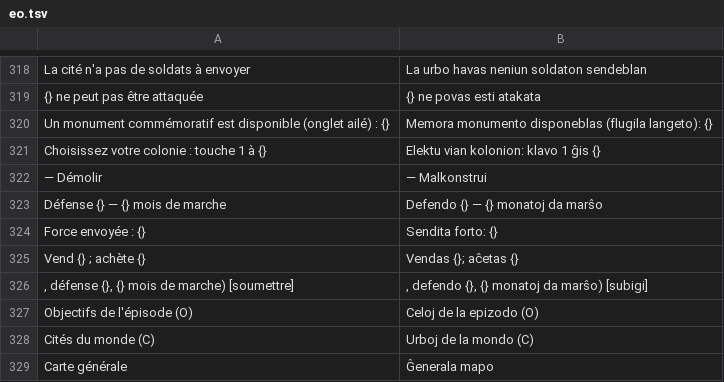
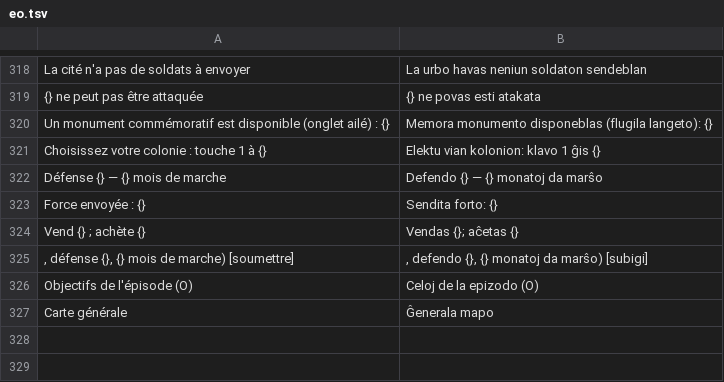
Before and after one commit to jeremielud/olympe, a TSV file: lang/eo.tsv, drawn as a sheet; only a part is shown, gaps mark what is left out; the diff names each change by its address in the sheet, - before the commit and + after, or states it on an @@ line.

```diff
--- a/lang/eo.tsv
+++ b/lang/eo.tsv
-row 322: — Démolir | — Malkonstrui
-row 328: Cités du monde (C) | Urboj de la mondo (C)
```
Also changed, not shown: lang/en.tsv, 2 other files.
